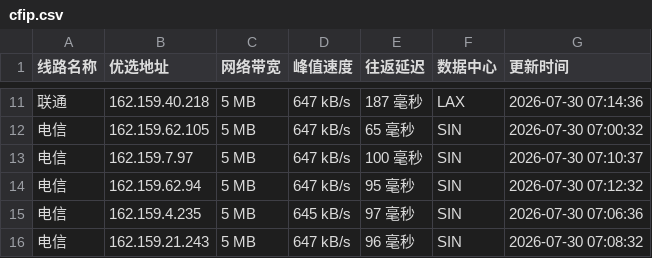
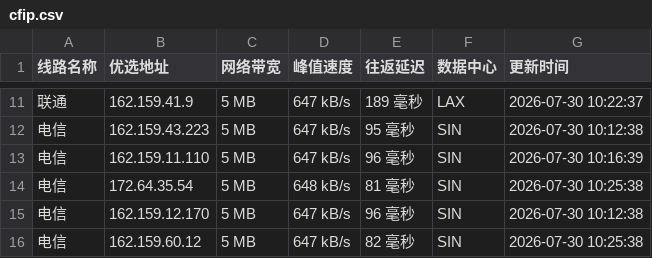
Before and after one commit to weizhe940605/cfipv4db, a CSV file: cfip.csv, drawn as a sheet; only a part is shown, gaps mark what is left out; the diff covers the shown part only.

```diff
--- a/cfip.csv
+++ b/cfip.csv
@@ -11,6 +11,6 @@
-联通,162.159.40.218,5 MB,647 kB/s,187 毫秒,LAX,2026-07-30 07:14:36
-电信,162.159.62.105,5 MB,647 kB/s,65 毫秒,SIN,2026-07-30 07:00:32
-电信,162.159.7.97,5 MB,647 kB/s,100 毫秒,SIN,2026-07-30 07:10:37
-电信,162.159.62.94,5 MB,647 kB/s,95 毫秒,SIN,2026-07-30 07:12:32
-电信,162.159.4.235,5 MB,645 kB/s,97 毫秒,SIN,2026-07-30 07:06:36
-电信,162.159.21.243,5 MB,647 kB/s,96 毫秒,SIN,2026-07-30 07:08:32
+联通,162.159.41.9,5 MB,647 kB/s,189 毫秒,LAX,2026-07-30 10:22:37
+电信,162.159.43.223,5 MB,647 kB/s,95 毫秒,SIN,2026-07-30 10:12:38
+电信,162.159.11.110,5 MB,647 kB/s,96 毫秒,SIN,2026-07-30 10:16:39
+电信,172.64.35.54,5 MB,648 kB/s,81 毫秒,SIN,2026-07-30 10:25:38
+电信,162.159.12.170,5 MB,647 kB/s,96 毫秒,SIN,2026-07-30 10:12:38
+电信,162.159.60.12,5 MB,647 kB/s,82 毫秒,SIN,2026-07-30 10:25:38
```
Also changed, not shown: 31 edited cells elsewhere in this file, 1 other file.
